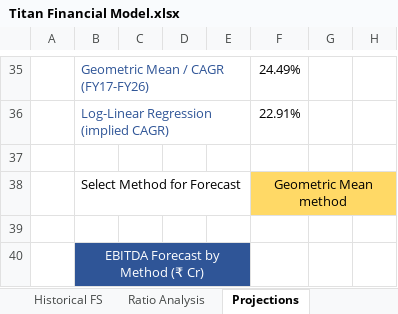
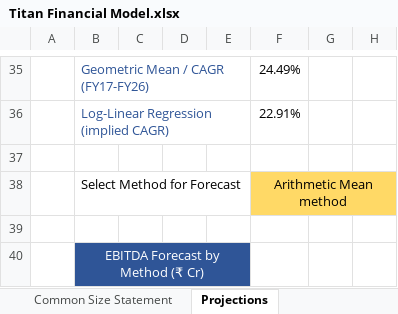
Before and after one commit to shivamg4852-cmd/Titan-Financial-Model, an Excel workbook: Titan Financial Model.xlsx, sheet Projections, drawn as a sheet; only a part is shown, gaps mark what is left out; values as stored, in another font and other column widths than the file's, no borders; the diff covers the shown part only; the diff names each change by its address in the sheet, - before the commit and + after, or states it on an @@ line.

```diff
--- a/Titan Financial Model.xlsx (sheet Projections)
+++ b/Titan Financial Model.xlsx (sheet Projections)
+sheet tab: Common Size Statement
-F38: Geometric Mean method
+F38: Arithmetic Mean method
```
Also changed, not shown: 31 edited cells elsewhere in this sheet, sheet Sensitivity Analysis, sheet Dashboard, sheet Data Sheet, sheet Ratio Analysis, other sheet tabs, charts or pictures.
